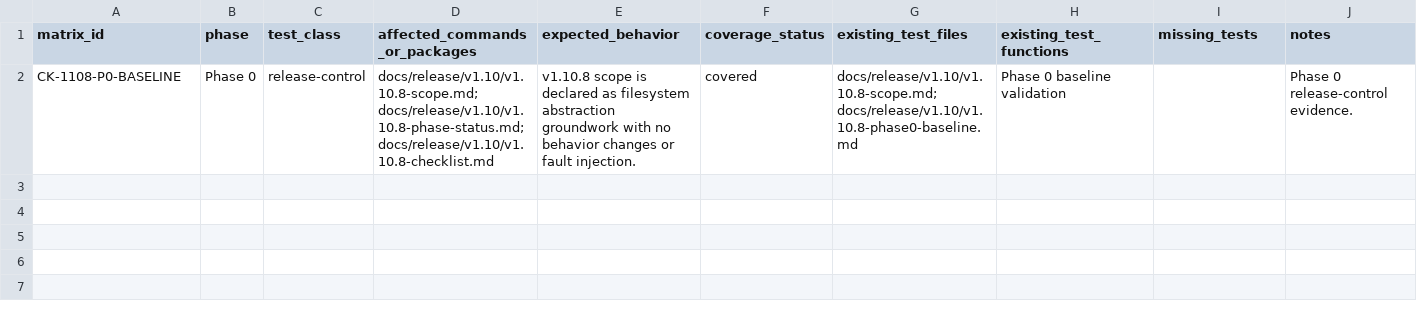
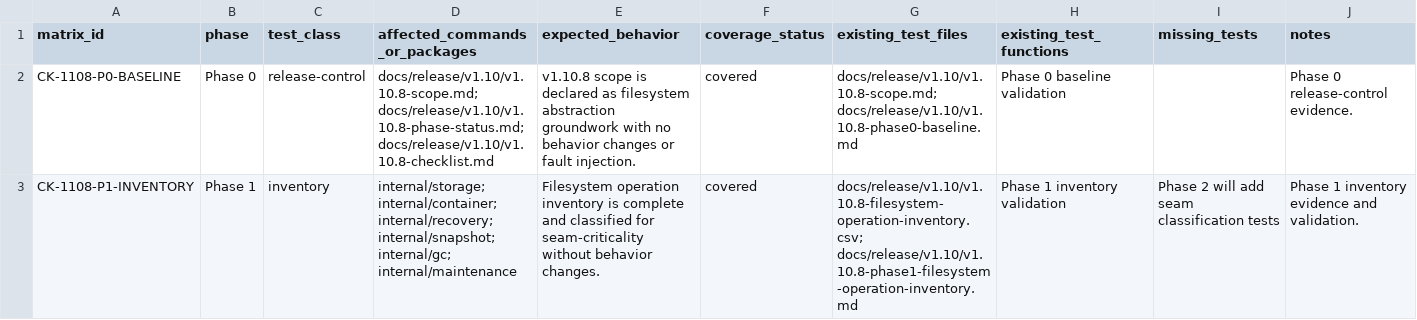
Before and after one commit to franchoy/coldkeep, a CSV file: docs/release/v1.10/v1.10.8-test-inventory.csv, drawn as a sheet.

```diff
--- a/docs/release/v1.10/v1.10.8-test-inventory.csv
+++ b/docs/release/v1.10/v1.10.8-test-inventory.csv
@@ -2 +2,2 @@ matrix_id,phase,test_class,affected_commands_or_packages,expected_behavior,cover
 CK-1108-P0-BASELINE,Phase 0,release-control,"docs/release/v1.10/v1.10.8-scope.md; docs/release/v1.10/v1.10.8-phase-status.md; docs/release/v1.10/v1.10.8-checklist.md","v1.10.8 scope is declared as filesystem abstraction groundwork with no behavior changes or fault injection.",covered,"docs/release/v1.10/v1.10.8-scope.md; docs/release/v1.10/v1.10.8-phase0-baseline.md","Phase 0 baseline validation","","Phase 0 release-control evidence."
+CK-1108-P1-INVENTORY,Phase 1,inventory,"internal/storage; internal/container; internal/recovery; internal/snapshot; internal/gc; internal/maintenance","Filesystem operation inventory is complete and classified for seam-criticality without behavior changes.",covered,"docs/release/v1.10/v1.10.8-filesystem-operation-inventory.csv; docs/release/v1.10/v1.10.8-phase1-filesystem-operation-inventory.md","Phase 1 inventory validation","Phase 2 will add seam classification tests","Phase 1 inventory evidence and validation."
```
Also changed, not shown: docs/release/v1.10/v1.10.8-filesystem-operation-inventory.csv, 3 other files.
